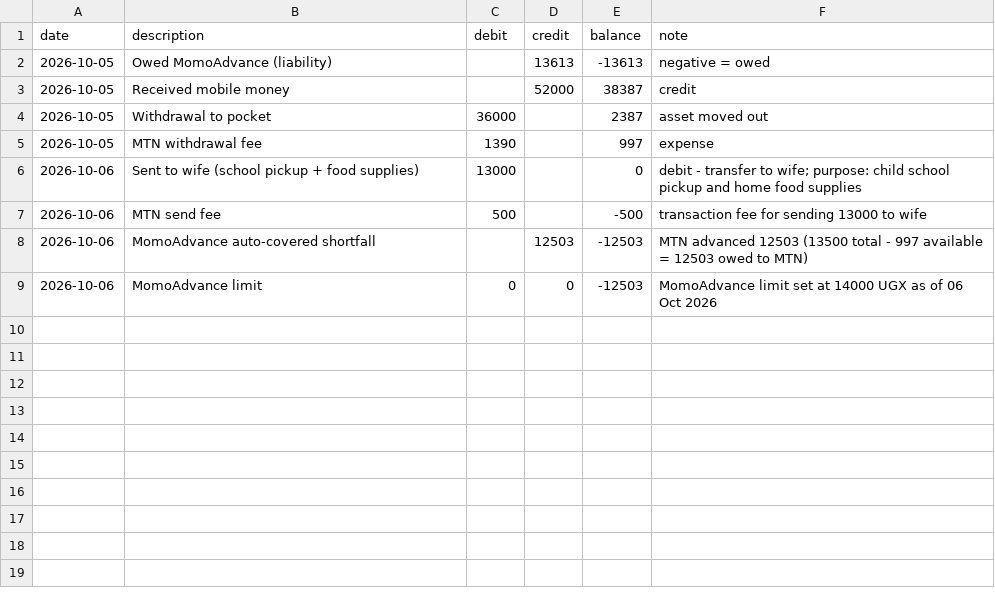
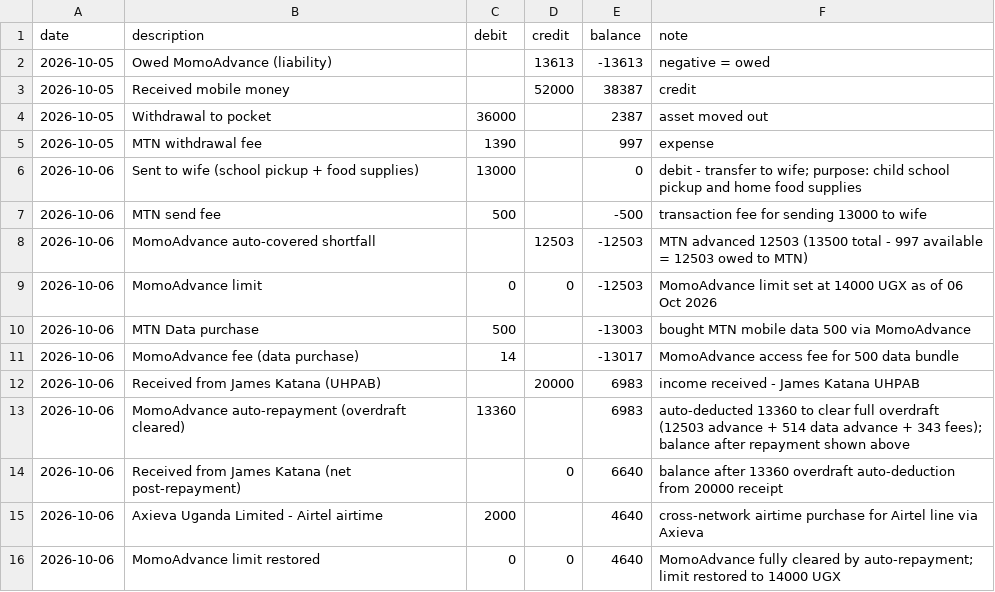
Before and after one commit to paulobunga/personal_finance, a CSV file: mtn_mobile_money.csv, drawn as a sheet; the diff names each change by its address in the sheet, - before the commit and + after, or states it on an @@ line.

```diff
--- a/mtn_mobile_money.csv
+++ b/mtn_mobile_money.csv
+row 10: 2026-10-06 | MTN Data purchase | 500 |  | -13003 | bought MTN mobile data 500 via MomoAdvance
+row 11: 2026-10-06 | MomoAdvance fee (data purchase) | 14 |  | -13017 | MomoAdvance access fee for 500 data bundle
+row 12: 2026-10-06 | Received from James Katana (UHPAB) |  | 20000 | 6983 | income received - James Katana UHPAB
+row 13: 2026-10-06 | MomoAdvance auto-repayment (overdraft cleared) | 13360 |  | 6983 | auto-deducted 13360 to clear full overdraft (12503 advance + 514 data advance + 343 fees); balance after repayment shown above
+row 14: 2026-10-06 | Received from James Katana (net post-repayment) |  | 0 | 6640 | balance after 13360 overdraft auto-deduction from 20000 receipt
+row 15: 2026-10-06 | Axieva Uganda Limited - Airtel airtime | 2000 |  | 4640 | cross-network airtime purchase for Airtel line via Axieva
+row 16: 2026-10-06 | MomoAdvance limit restored | 0 | 0 | 4640 | MomoAdvance fully cleared by auto-repayment; limit restored to 14000 UGX
```
Also changed, not shown: liabilities.csv, summary_account.csv, 4 other files.
